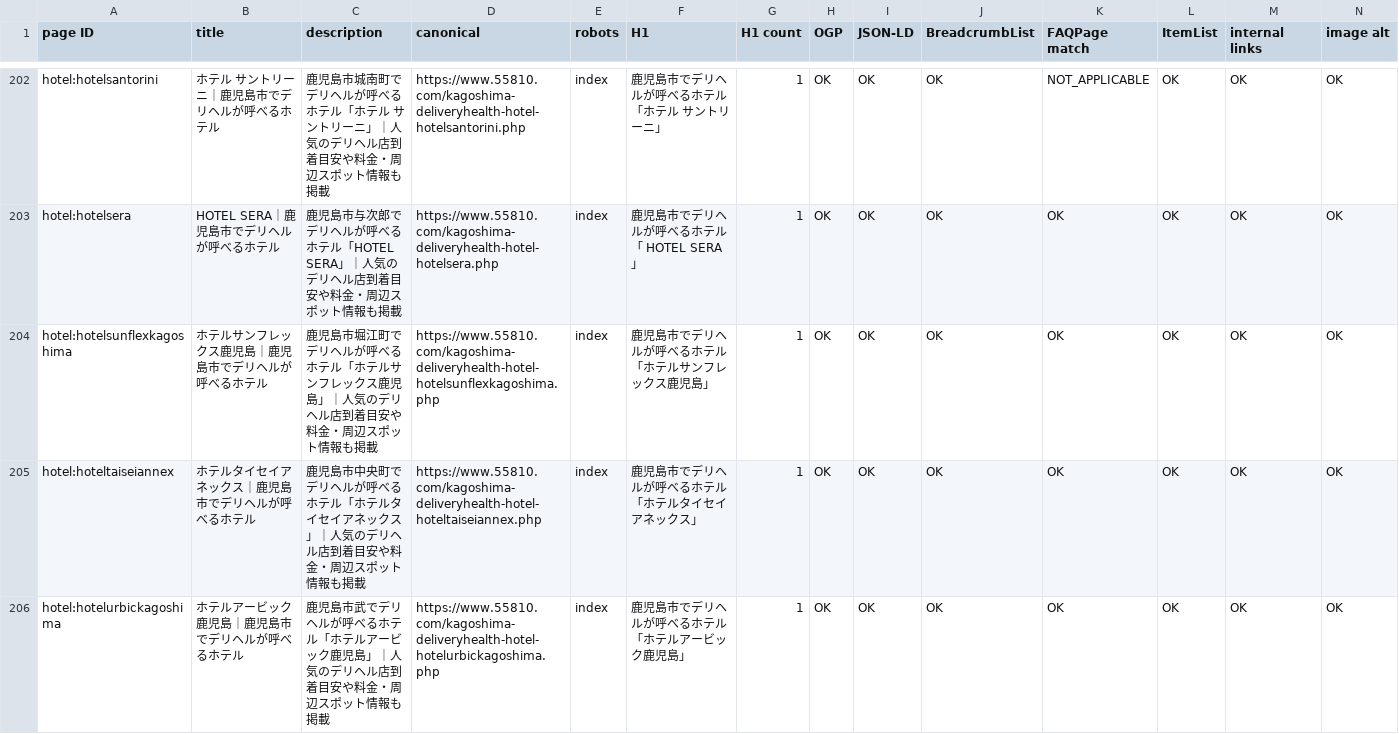
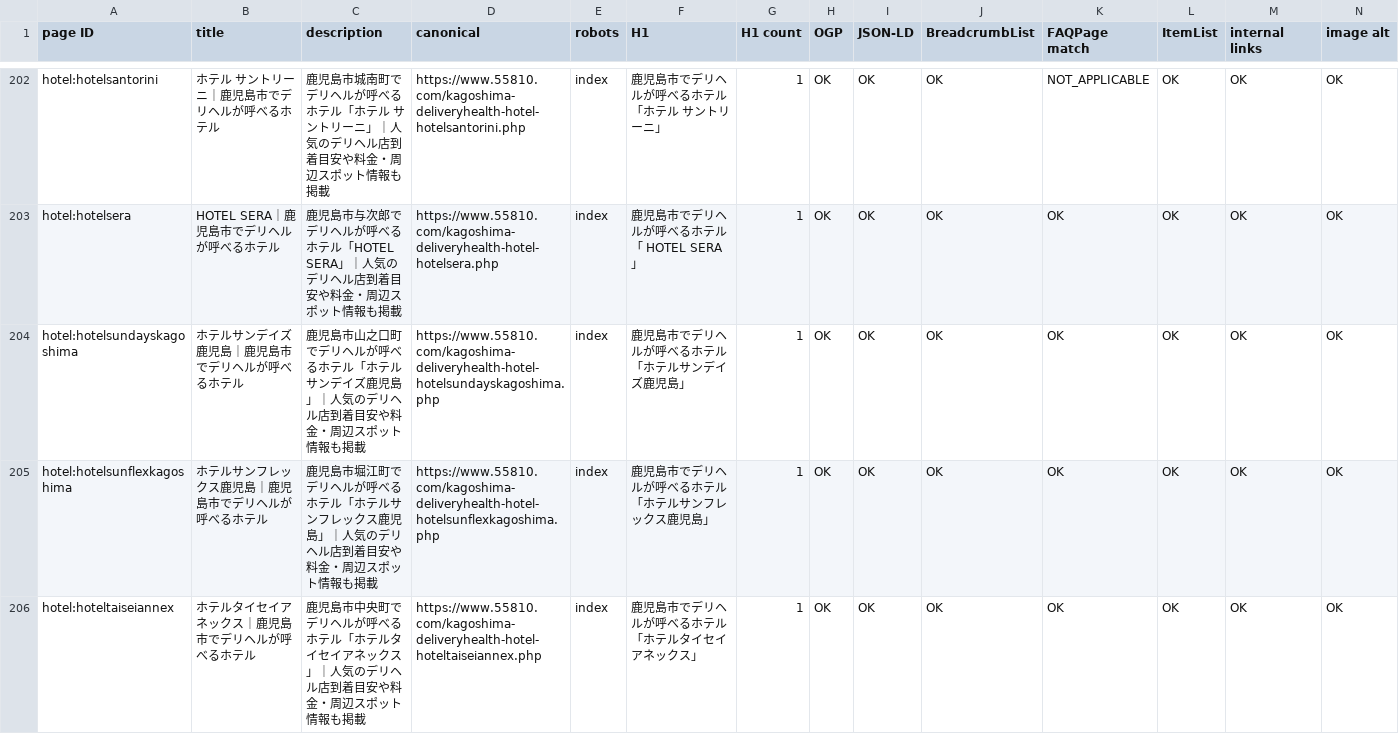
Before and after one commit to makotonishikubo0418-cmd/candy, a TSV file: management/specs/generated/CANDY_SEO_STATUS.tsv, drawn as a sheet; only a part is shown, gaps mark what is left out; the shorter side is filled out with more unchanged rows; rows hold the shown columns only; the diff names each change by its address in the sheet, - before the commit and + after, or states it on an @@ line.

```diff
--- a/management/specs/generated/CANDY_SEO_STATUS.tsv
+++ b/management/specs/generated/CANDY_SEO_STATUS.tsv
+row 204: hotel:hotelsundayskagoshima | ホテルサンデイズ鹿児島｜鹿児島市でデリヘルが呼べるホテル | 鹿児島市山之口町でデリヘルが呼べるホテル「ホテルサンデイズ鹿児島」｜人気のデリヘル店到着目安や料金・周辺スポット情報も掲載 | https://www.55810.com/kagoshima-deliveryhealth-hotel-hotelsundayskagoshima.php | index | 鹿児島市でデリヘルが呼べるホテル 「ホテルサンデイズ鹿児島」 | 1 | OK | OK | OK | OK | OK | OK | OK
```
Also changed, not shown: management/specs/generated/CANDY_SITE_PAGE_LEDGER.tsv, management/specs/generated/CANDY_UPCOMING_HOTEL_PAGES.tsv, 12 other files.
